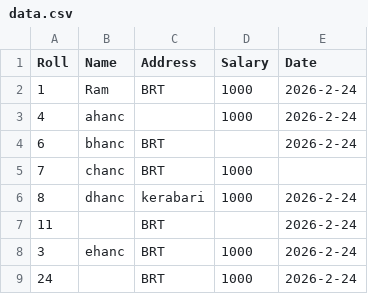
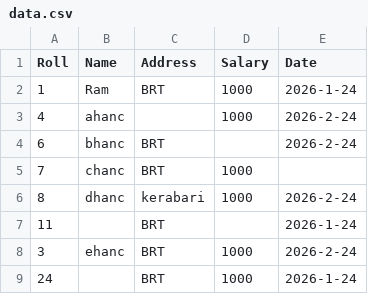
Before and after one commit to Manav47699/advanced_python_5th_sem, a CSV file: practice/chapter3/data.csv, drawn as a sheet.

```diff
--- a/practice/chapter3/data.csv
+++ b/practice/chapter3/data.csv
@@ -1,3 +1,3 @@
 Roll,Name,Address,Salary,Date
-1,"Ram","BRT",1000,2026-2-24
+1,"Ram","BRT",1000,2026-1-24
 4,"ahanc",,1000,2026-2-24
@@ -6,4 +6,4 @@ Roll,Name,Address,Salary,Date
 8,"dhanc","kerabari",1000,2026-2-24
-11,,"BRT",,2026-2-24
+11,,"BRT",,2026-1-24
 3,"ehanc","BRT",1000,2026-2-24
-24,,"BRT",1000,2026-2-24
+24,,"BRT",1000,2026-1-24
```
Also changed, not shown: 3 other files.
